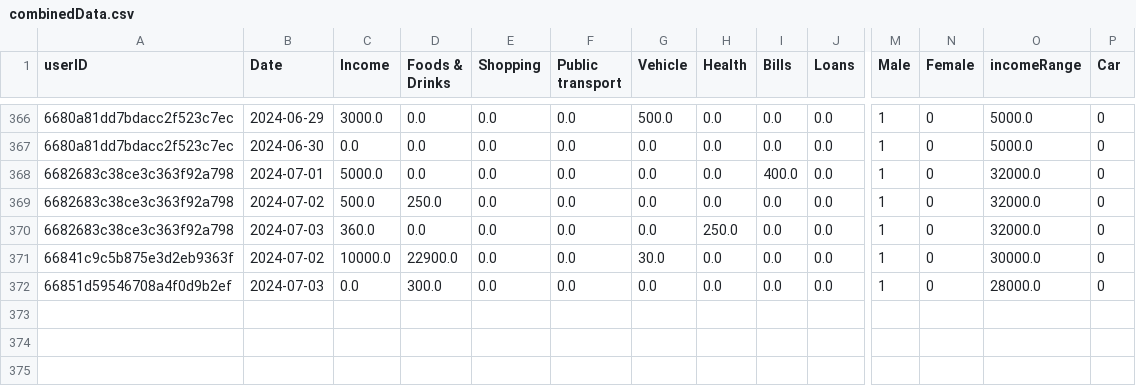
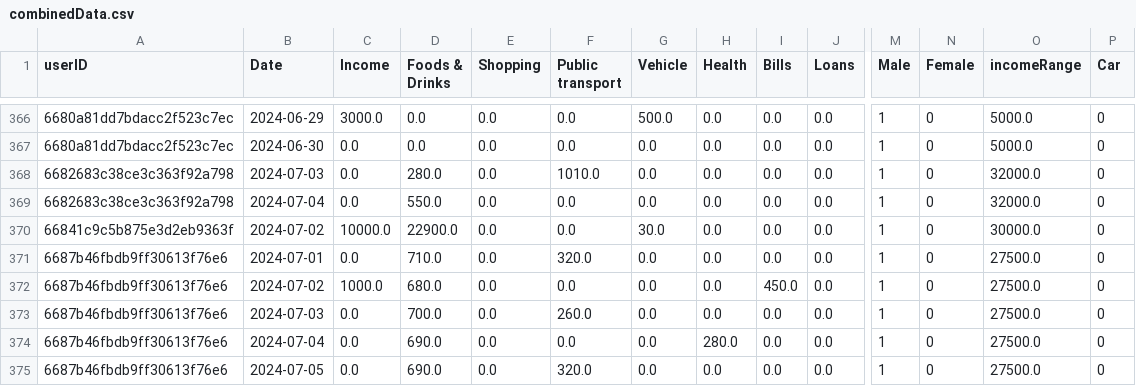
Before and after one commit to Tharuka-Wijethunga/InSync---Backend, a CSV file: app/generalModel/csvFiles/combinedData.csv, drawn as a sheet; only a part is shown, gaps mark what is left out; removed rows and columns are numbered as before the commit, all else as after; rows hold the shown columns only; the diff names each change by its address in the sheet, - before the commit and + after, or states it on an @@ line.

```diff
--- a/app/generalModel/csvFiles/combinedData.csv
+++ b/app/generalModel/csvFiles/combinedData.csv
-row 368: 6682683c38ce3c363f92a798 | 2024-07-01 | 5000.0 | 0.0 | 0.0 | 0.0 | 0.0 | 0.0 | 400.0 | 0.0 | 1 | 0 | 32000.0 | 0
-B368 (Date): 2024-07-02
+B368 (Date): 2024-07-03
-C368 (Income): 500.0
+C368 (Income): 0.0
-D368 (Foods & Drinks): 250.0
+D368 (Foods & Drinks): 280.0
-F368 (Public transport): 0.0
+F368 (Public transport): 1010.0
-B369 (Date): 2024-07-03
+B369 (Date): 2024-07-04
-C369 (Income): 360.0
+C369 (Income): 0.0
-D369 (Foods & Drinks): 0.0
+D369 (Foods & Drinks): 550.0
-H369 (Health): 250.0
+H369 (Health): 0.0
+row 371: 6687b46fbdb9ff30613f76e6 | 2024-07-01 | 0.0 | 710.0 | 0.0 | 320.0 | 0.0 | 0.0 | 0.0 | 0.0 | 1 | 0 | 27500.0 | 0
+row 372: 6687b46fbdb9ff30613f76e6 | 2024-07-02 | 1000.0 | 680.0 | 0.0 | 0.0 | 0.0 | 0.0 | 450.0 | 0.0 | 1 | 0 | 27500.0 | 0
-A373 (userID): 66851d59546708a4f0d9b2ef
+A373 (userID): 6687b46fbdb9ff30613f76e6
-D373 (Foods & Drinks): 300.0
+D373 (Foods & Drinks): 700.0
-F373 (Public transport): 0.0
+F373 (Public transport): 260.0
-O373 (incomeRange): 28000.0
+O373 (incomeRange): 27500.0
+row 374: 6687b46fbdb9ff30613f76e6 | 2024-07-04 | 0.0 | 690.0 | 0.0 | 0.0 | 0.0 | 280.0 | 0.0 | 0.0 | 1 | 0 | 27500.0 | 0
+row 375: 6687b46fbdb9ff30613f76e6 | 2024-07-05 | 0.0 | 690.0 | 0.0 | 320.0 | 0.0 | 0.0 | 0.0 | 0.0 | 1 | 0 | 27500.0 | 0
```
Also changed, not shown: app/generalModel/csvFiles/newData.csv, 12 other files.
